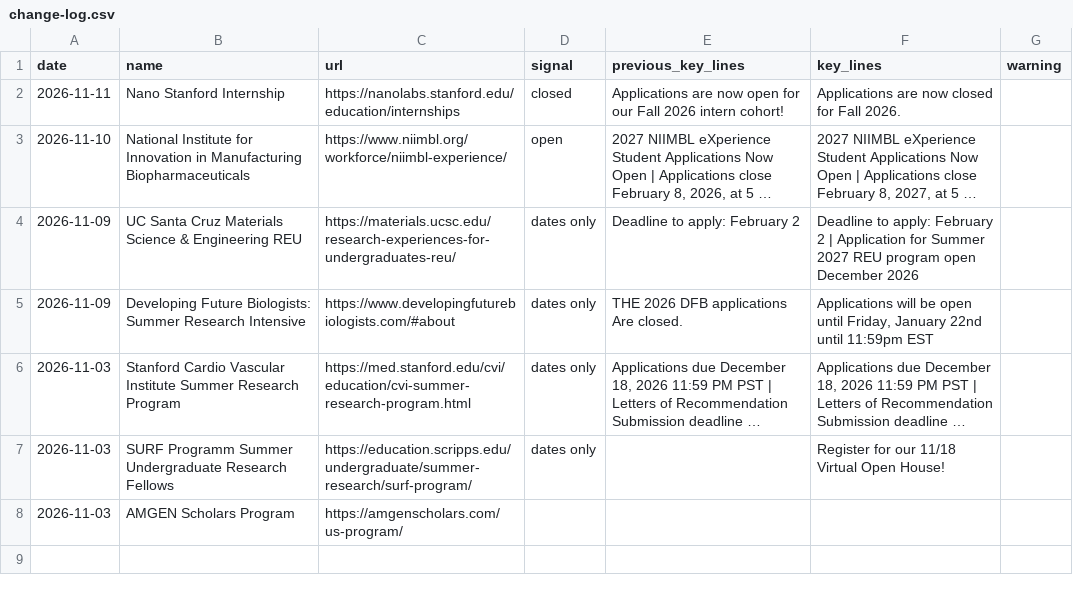
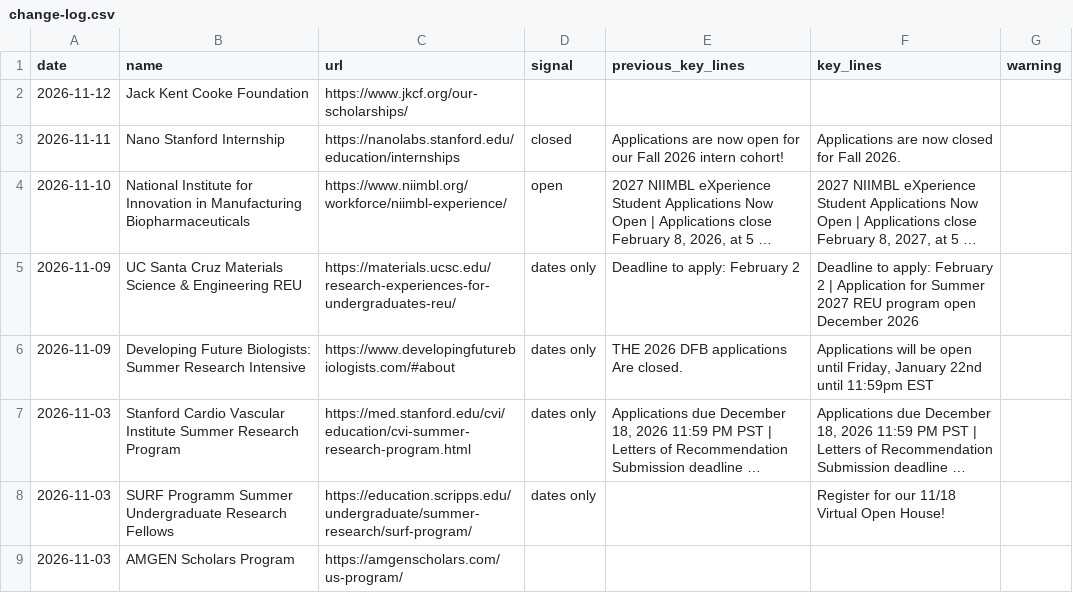
Before and after one commit to MC-MESA/Opportunity-Monitor, a CSV file: change-log.csv, drawn as a sheet; long unchanged cells end in …; the diff names each change by its address in the sheet, - before the commit and + after, or states it on an @@ line.

```diff
--- a/change-log.csv
+++ b/change-log.csv
+row 2: 2026-11-12 | Jack Kent Cooke Foundation | https://www.jkcf.org/our-scholarships/
```
Also changed, not shown: changes.csv, 1 other file.
